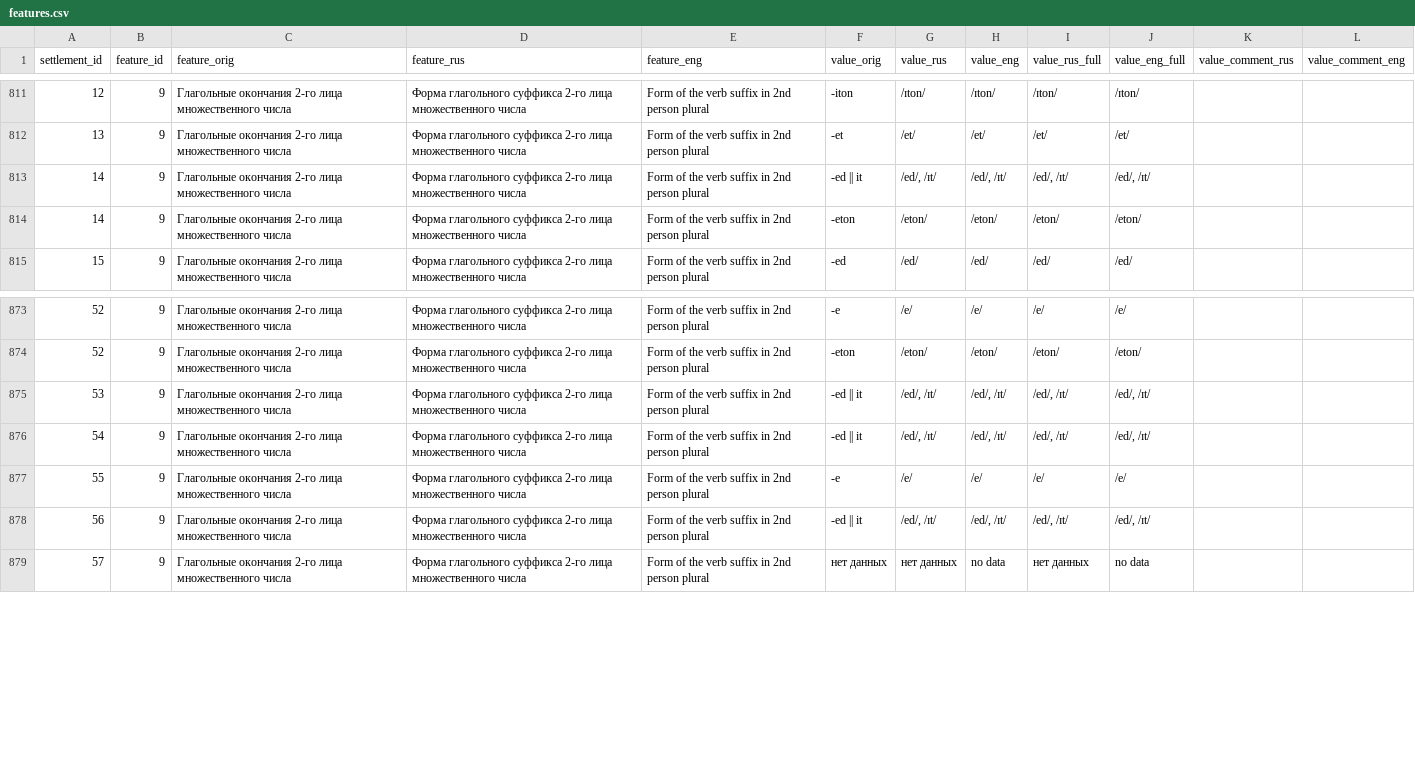
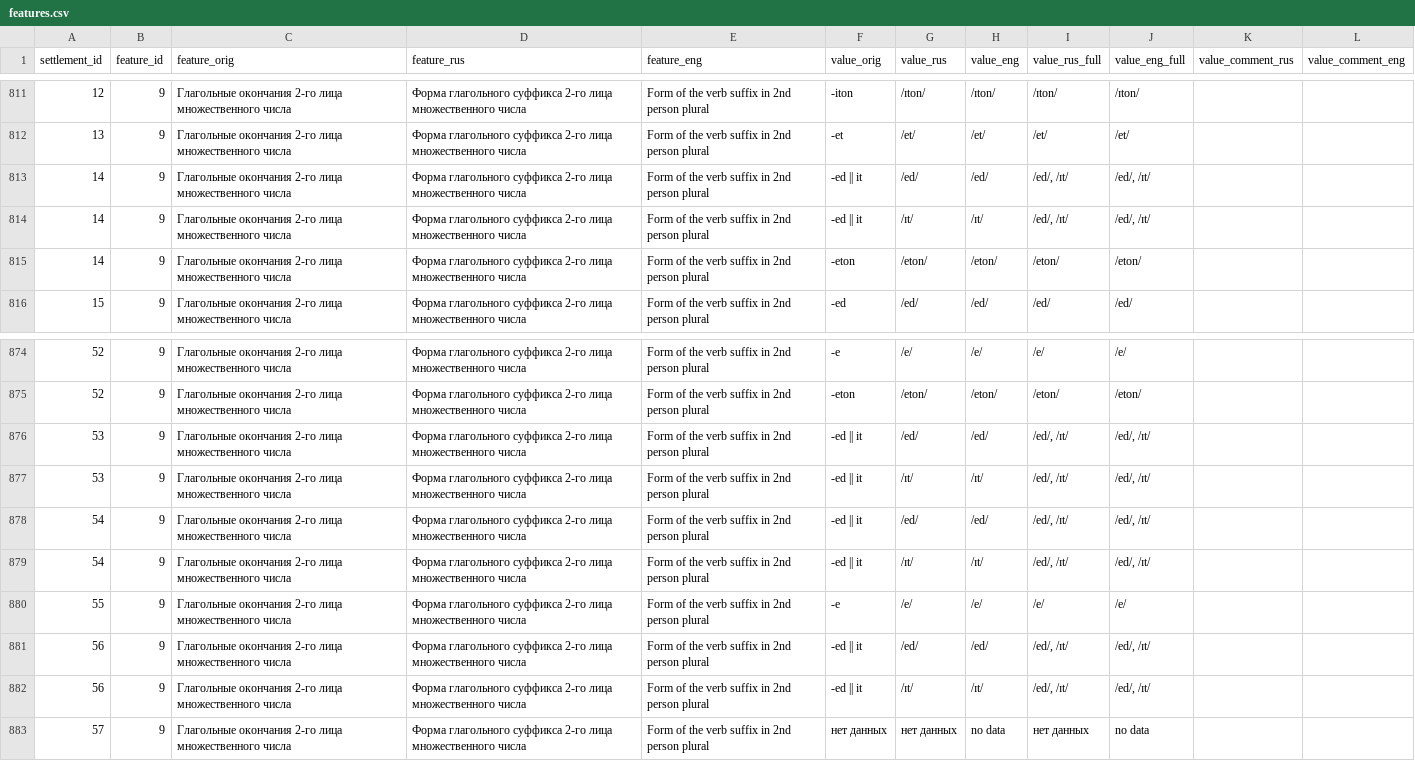
Before and after one commit to maxmerben/tajik-dialect-atlas, a CSV file: data/features.csv, drawn as a sheet; only a part is shown, gaps mark what is left out; addresses are those after the commit; the diff names each change by its address in the sheet, - before the commit and + after, or states it on an @@ line.

```diff
--- a/data/features.csv
+++ b/data/features.csv
-G813 (value_rus): /ed/, /ɪt/
+G813 (value_rus): /ed/
-H813 (value_eng): /ed/, /ɪt/
+H813 (value_eng): /ed/
+row 814: 14 | 9 | Глагольные окончания 2-го лица множественного числа | Форма глагольного суффикса 2-го лица множественного числа | Form of the verb suffix in 2nd person plural | -ed || it | /ɪt/ | /ɪt/ | /ed/, /ɪt/ | /ed/, /ɪt/
-G876 (value_rus): /ed/, /ɪt/
+G876 (value_rus): /ed/
-H876 (value_eng): /ed/, /ɪt/
+H876 (value_eng): /ed/
@@ column A (settlement_id) renumbered in row 877 @@
-G877 (value_rus): /ed/, /ɪt/
+G877 (value_rus): /ɪt/
-H877 (value_eng): /ed/, /ɪt/
+H877 (value_eng): /ɪt/
+row 878: 54 | 9 | Глагольные окончания 2-го лица множественного числа | Форма глагольного суффикса 2-го лица множественного числа | Form of the verb suffix in 2nd person plural | -ed || it | /ed/ | /ed/ | /ed/, /ɪt/ | /ed/, /ɪt/
+row 879: 54 | 9 | Глагольные окончания 2-го лица множественного числа | Форма глагольного суффикса 2-го лица множественного числа | Form of the verb suffix in 2nd person plural | -ed || it | /ɪt/ | /ɪt/ | /ed/, /ɪt/ | /ed/, /ɪt/
-G881 (value_rus): /ed/, /ɪt/
+G881 (value_rus): /ed/
-H881 (value_eng): /ed/, /ɪt/
+H881 (value_eng): /ed/
+row 882: 56 | 9 | Глагольные окончания 2-го лица множественного числа | Форма глагольного суффикса 2-го лица множественного числа | Form of the verb suffix in 2nd person plural | -ed || it | /ɪt/ | /ɪt/ | /ed/, /ɪt/ | /ed/, /ɪt/
```
Also changed, not shown: data/features_dialects.csv, 52 other files.
